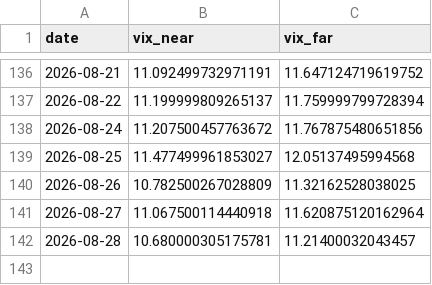
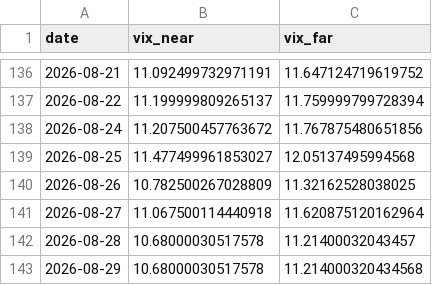
Before and after one commit to pravindev666/David-V666, a CSV file: data/vix_term_daily.csv, drawn as a sheet; only a part is shown, gaps mark what is left out.

```diff
--- a/data/vix_term_daily.csv
+++ b/data/vix_term_daily.csv
@@ -141,2 +141,3 @@ date,vix_near,vix_far
 2026-08-27,11.067500114440918,11.620875120162964
-2026-08-28,10.680000305175781,11.21400032043457
+2026-08-28,10.68000030517578,11.21400032043457
+2026-08-29,10.68000030517578,11.214000320434568
```
Also changed, not shown: data/pcr_daily.csv, data/vix_daily.csv, 1 other file.
